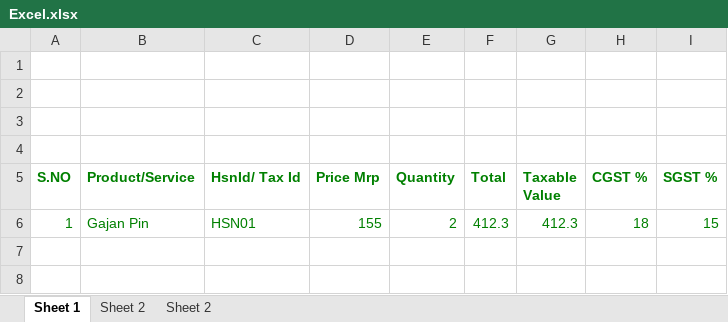
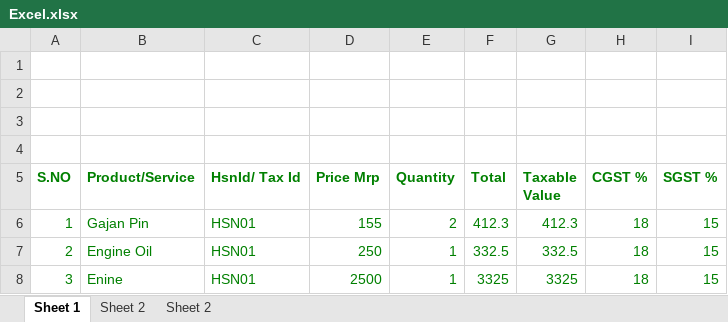
Before and after one commit to Gopinath7007/setup-new, an Excel workbook: Excel.xlsx, sheet Sheet 1, drawn as a sheet; values as stored, in another font and other column widths than the file's, no borders; the diff names each change by its address in the sheet, - before the commit and + after, or states it on an @@ line.

```diff
--- a/Excel.xlsx (sheet Sheet 1)
+++ b/Excel.xlsx (sheet Sheet 1)
+row 7: 2 | Engine Oil | HSN01 | 250 | 1 | 332.5 | 332.5 | 18 | 15
+row 8: 3 | Enine | HSN01 | 2500 | 1 | 3325 | 3325 | 18 | 15
```
Also changed, not shown: 3 other files.
